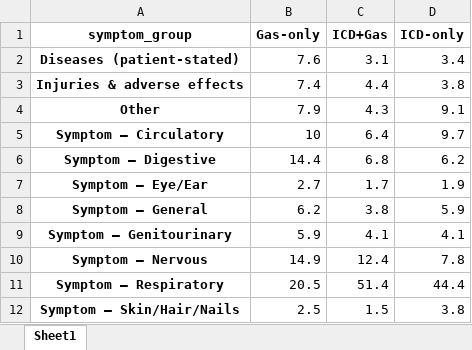
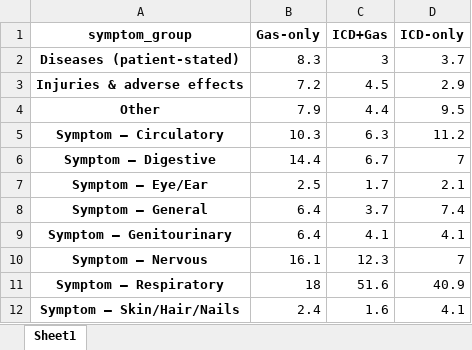
Before and after one commit to reblocke/Hypercap-CC-NLP, an Excel workbook: Symptom_Composition_by_ICD_Gas_Overlap.xlsx, sheet Sheet1, drawn as a sheet; values as stored, in another font and other column widths than the file's, no borders; the diff names each change by its address in the sheet, - before the commit and + after, or states it on an @@ line.

```diff
--- a/Symptom_Composition_by_ICD_Gas_Overlap.xlsx (sheet Sheet1)
+++ b/Symptom_Composition_by_ICD_Gas_Overlap.xlsx (sheet Sheet1)
-B2 (Gas-only): 7.6
+B2 (Gas-only): 8.3
-C2 (ICD+Gas): 3.1
+C2 (ICD+Gas): 3
-D2 (ICD-only): 3.4
+D2 (ICD-only): 3.7
-B3 (Gas-only): 7.4
+B3 (Gas-only): 7.2
-C3 (ICD+Gas): 4.4
+C3 (ICD+Gas): 4.5
-D3 (ICD-only): 3.8
+D3 (ICD-only): 2.9
-C4 (ICD+Gas): 4.3
+C4 (ICD+Gas): 4.4
-D4 (ICD-only): 9.1
+D4 (ICD-only): 9.5
-B5 (Gas-only): 10
+B5 (Gas-only): 10.3
-C5 (ICD+Gas): 6.4
+C5 (ICD+Gas): 6.3
-D5 (ICD-only): 9.7
+D5 (ICD-only): 11.2
-C6 (ICD+Gas): 6.8
+C6 (ICD+Gas): 6.7
-D6 (ICD-only): 6.2
+D6 (ICD-only): 7
-B7 (Gas-only): 2.7
+B7 (Gas-only): 2.5
-D7 (ICD-only): 1.9
+D7 (ICD-only): 2.1
-B8 (Gas-only): 6.2
+B8 (Gas-only): 6.4
-C8 (ICD+Gas): 3.8
+C8 (ICD+Gas): 3.7
-D8 (ICD-only): 5.9
+D8 (ICD-only): 7.4
-B9 (Gas-only): 5.9
+B9 (Gas-only): 6.4
-B10 (Gas-only): 14.9
+B10 (Gas-only): 16.1
-C10 (ICD+Gas): 12.4
+C10 (ICD+Gas): 12.3
-D10 (ICD-only): 7.8
+D10 (ICD-only): 7
-B11 (Gas-only): 20.5
+B11 (Gas-only): 18
-C11 (ICD+Gas): 51.4
+C11 (ICD+Gas): 51.6
-D11 (ICD-only): 44.4
+D11 (ICD-only): 40.9
-B12 (Gas-only): 2.5
+B12 (Gas-only): 2.4
-C12 (ICD+Gas): 1.5
+C12 (ICD+Gas): 1.6
-D12 (ICD-only): 3.8
+D12 (ICD-only): 4.1
```
Also changed, not shown: Symptom_Composition_Pivot_ChartReady.xlsx, Symptom_Composition_by_ABG_VBG_Overlap.xlsx, 23 other files.
